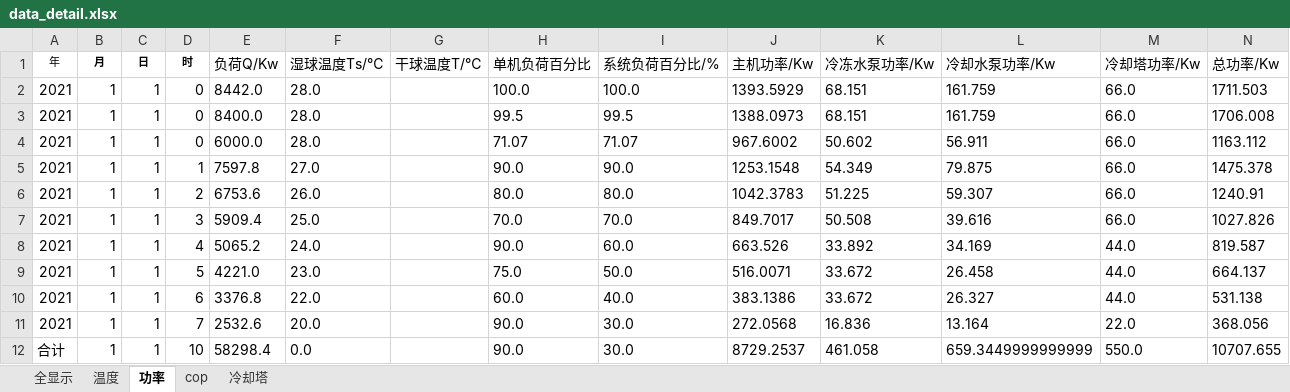
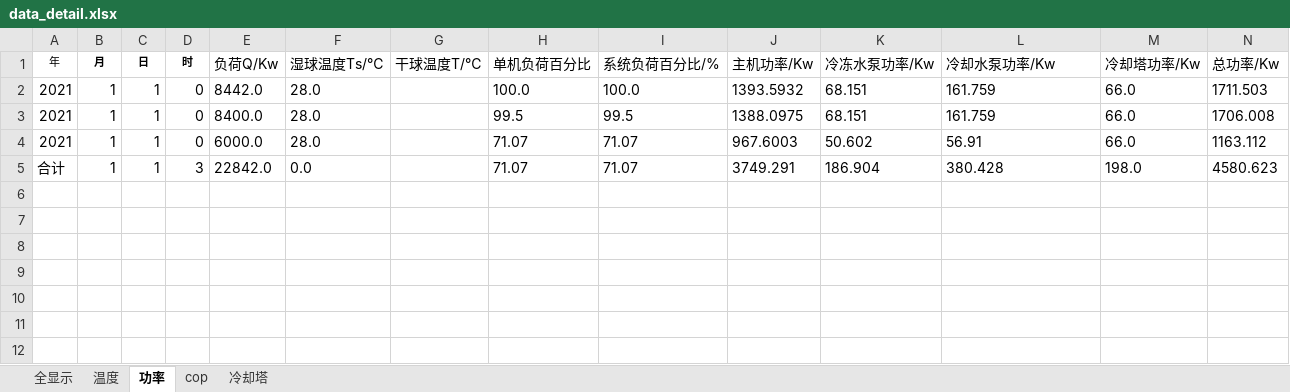
Before and after one commit to ssf-czh/analy_pro, an Excel workbook: gui/data_detail.xlsx, sheet 功率, drawn as a sheet; values as stored, in another font and other column widths than the file's, no borders; removed rows and columns are numbered as before the commit, all else as after; the diff names each change by its address in the sheet, - before the commit and + after, or states it on an @@ line.

```diff
--- a/gui/data_detail.xlsx (sheet 功率)
+++ b/gui/data_detail.xlsx (sheet 功率)
-J2 (主机功率/Kw): 1393.5929
+J2 (主机功率/Kw): 1393.5932
-J3 (主机功率/Kw): 1388.0973
+J3 (主机功率/Kw): 1388.0975
-J4 (主机功率/Kw): 967.6002
+J4 (主机功率/Kw): 967.6003
-L4 (冷却水泵功率/Kw): 56.911
+L4 (冷却水泵功率/Kw): 56.91
-row 5: 2021 | 1 | 1 | 1 | 7597.8 | 27.0 |  | 90.0 | 90.0 | 1253.1548 | 54.349 | 79.875 | 66.0 | 1475.378
-row 6: 2021 | 1 | 1 | 2 | 6753.6 | 26.0 |  | 80.0 | 80.0 | 1042.3783 | 51.225 | 59.307 | 66.0 | 1240.91
-row 7: 2021 | 1 | 1 | 3 | 5909.4 | 25.0 |  | 70.0 | 70.0 | 849.7017 | 50.508 | 39.616 | 66.0 | 1027.826
-row 8: 2021 | 1 | 1 | 4 | 5065.2 | 24.0 |  | 90.0 | 60.0 | 663.526 | 33.892 | 34.169 | 44.0 | 819.587
-row 9: 2021 | 1 | 1 | 5 | 4221.0 | 23.0 |  | 75.0 | 50.0 | 516.0071 | 33.672 | 26.458 | 44.0 | 664.137
-row 10: 2021 | 1 | 1 | 6 | 3376.8 | 22.0 |  | 60.0 | 40.0 | 383.1386 | 33.672 | 26.327 | 44.0 | 531.138
-row 11: 2021 | 1 | 1 | 7 | 2532.6 | 20.0 |  | 90.0 | 30.0 | 272.0568 | 16.836 | 13.164 | 22.0 | 368.056
-D5 (时): 10
+D5 (时): 3
-E5 (负荷Q/Kw): 58298.4
+E5 (负荷Q/Kw): 22842.0
-H5 (单机负荷百分比): 90.0
+H5 (单机负荷百分比): 71.07
-I5 (系统负荷百分比/%): 30.0
+I5 (系统负荷百分比/%): 71.07
-J5 (主机功率/Kw): 8729.2537
+J5 (主机功率/Kw): 3749.291
-K5 (冷冻水泵功率/Kw): 461.058
+K5 (冷冻水泵功率/Kw): 186.904
-L5 (冷却水泵功率/Kw): 659.3449999999999
+L5 (冷却水泵功率/Kw): 380.428
-M5 (冷却塔功率/Kw): 550.0
+M5 (冷却塔功率/Kw): 198.0
-N5 (总功率/Kw): 10707.655
+N5 (总功率/Kw): 4580.623
```
Also changed, not shown: sheet 全显示, sheet 温度, sheet 冷却塔, sheet cop, 10 other files.
